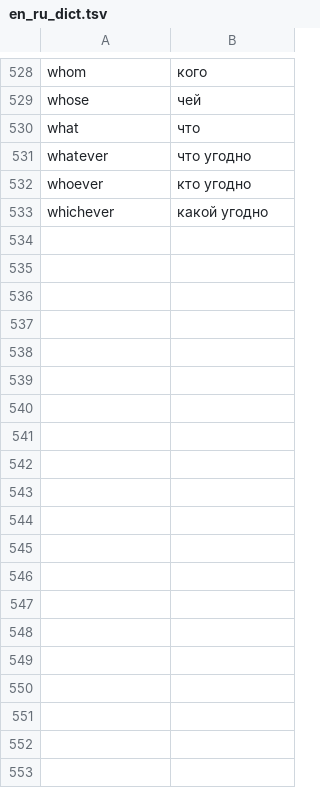
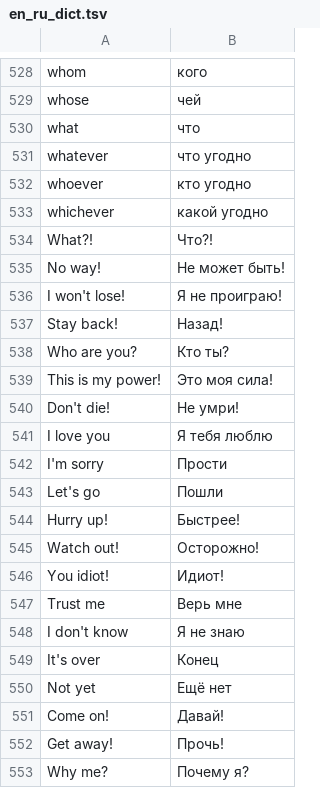
Before and after one commit to sj0404-collab/overlay-translator, a TSV file: app/src/main/assets/models/en_ru_dict.tsv, drawn as a sheet; only a part is shown, gaps mark what is left out; the diff covers the shown part only; the diff names each change by its address in the sheet, - before the commit and + after, or states it on an @@ line.

```diff
--- a/app/src/main/assets/models/en_ru_dict.tsv
+++ b/app/src/main/assets/models/en_ru_dict.tsv
+row 534: What?! | Что?!
+row 535: No way! | Не может быть!
+row 536: I won't lose! | Я не проиграю!
+row 537: Stay back! | Назад!
+row 538: Who are you? | Кто ты?
+row 539: This is my power! | Это моя сила!
+row 540: Don't die! | Не умри!
+row 541: I love you | Я тебя люблю
+row 542: I'm sorry | Прости
+row 543: Let's go | Пошли
+row 544: Hurry up! | Быстрее!
+row 545: Watch out! | Осторожно!
+row 546: You idiot! | Идиот!
+row 547: Trust me | Верь мне
+row 548: I don't know | Я не знаю
+row 549: It's over | Конец
+row 550: Not yet | Ещё нет
+row 551: Come on! | Давай!
+row 552: Get away! | Прочь!
+row 553: Why me? | Почему я?
```
Also changed, not shown: 43 added rows elsewhere in this file, 11 other files.
